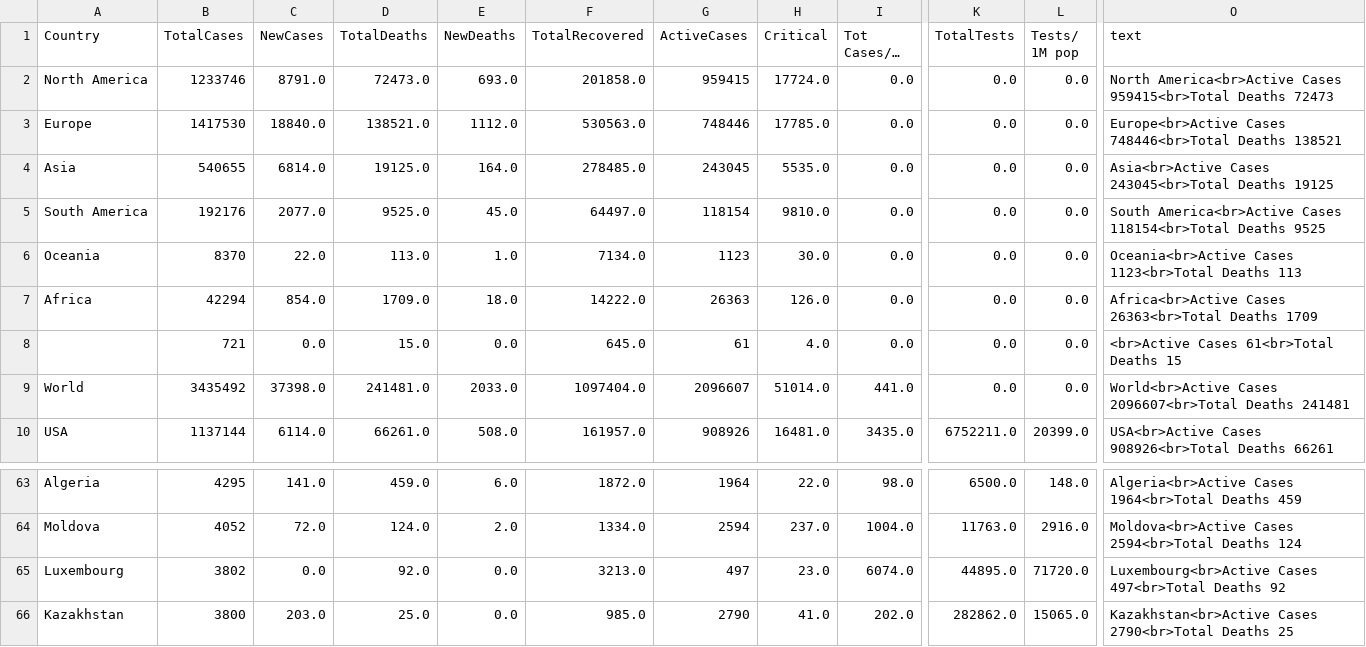
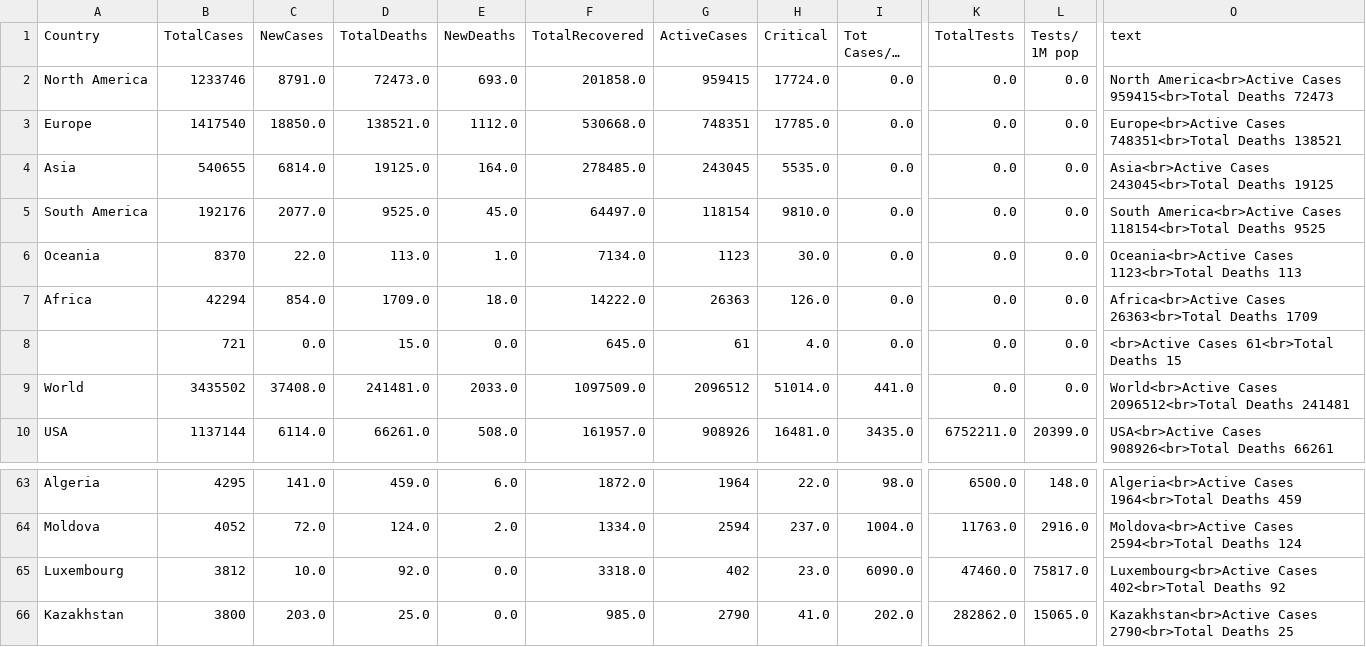
Before and after one commit to amtam0/coronavirus-world-map, a CSV file: static/data/corona.csv, drawn as a sheet; only a part is shown, gaps mark what is left out; long unchanged cells end in …; the diff names each change by its address in the sheet, - before the commit and + after, or states it on an @@ line.

Commit message:
update datatable

```diff
--- a/static/data/corona.csv
+++ b/static/data/corona.csv
-B3 (TotalCases): 1417530
+B3 (TotalCases): 1417540
-C3 (NewCases): 18840.0
+C3 (NewCases): 18850.0
-F3 (TotalRecovered): 530563.0
+F3 (TotalRecovered): 530668.0
-G3 (ActiveCases): 748446
+G3 (ActiveCases): 748351
-O3 (text): Europe<br>Active Cases 748446<br>Total Deaths 138521
+O3 (text): Europe<br>Active Cases 748351<br>Total Deaths 138521
-B9 (TotalCases): 3435492
+B9 (TotalCases): 3435502
-C9 (NewCases): 37398.0
+C9 (NewCases): 37408.0
-F9 (TotalRecovered): 1097404.0
+F9 (TotalRecovered): 1097509.0
-G9 (ActiveCases): 2096607
+G9 (ActiveCases): 2096512
-O9 (text): World<br>Active Cases 2096607<br>Total Deaths 241481
+O9 (text): World<br>Active Cases 2096512<br>Total Deaths 241481
-B65 (TotalCases): 3802
+B65 (TotalCases): 3812
-C65 (NewCases): 0.0
+C65 (NewCases): 10.0
-F65 (TotalRecovered): 3213.0
+F65 (TotalRecovered): 3318.0
-G65 (ActiveCases): 497
+G65 (ActiveCases): 402
-I65 (Tot Cases/1M pop): 6074.0
+I65 (Tot Cases/1M pop): 6090.0
-K65 (TotalTests): 44895.0
+K65 (TotalTests): 47460.0
-L65 (Tests/ 1M pop): 71720.0
+L65 (Tests/ 1M pop): 75817.0
-O65 (text): Luxembourg<br>Active Cases 497<br>Total Deaths 92
+O65 (text): Luxembourg<br>Active Cases 402<br>Total Deaths 92
```
